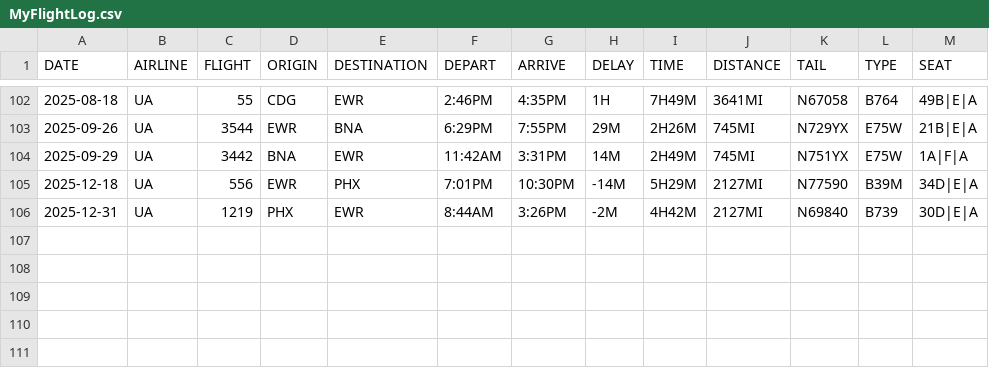
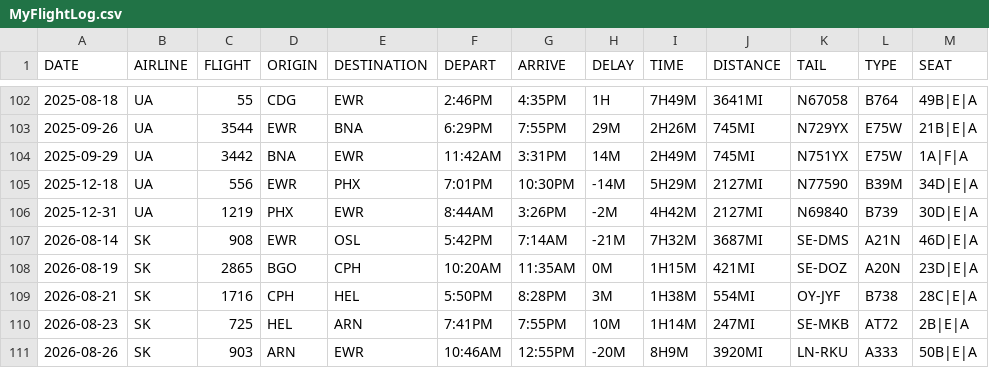
Before and after one commit to mb4828/my-flight-log, a CSV file: kml_utility/MyFlightLog.csv, drawn as a sheet; only a part is shown, gaps mark what is left out.

Commit message:
Updated flight log

```diff
--- a/kml_utility/MyFlightLog.csv
+++ b/kml_utility/MyFlightLog.csv
@@ -106 +106,6 @@ DATE,AIRLINE,FLIGHT,ORIGIN,DESTINATION,DEPART,ARRIVE,DELAY,TIME,DISTANCE,TAIL,TY
 2025-12-31,UA,1219,PHX,EWR,8:44AM,3:26PM,-2M,4H42M,2127MI,N69840,B739,30D|E|A
+2026-08-14,SK,908,EWR,OSL,5:42PM,7:14AM,-21M,7H32M,3687MI,SE-DMS,A21N,46D|E|A
+2026-08-19,SK,2865,BGO,CPH,10:20AM,11:35AM,0M,1H15M,421MI,SE-DOZ,A20N,23D|E|A
+2026-08-21,SK,1716,CPH,HEL,5:50PM,8:28PM,3M,1H38M,554MI,OY-JYF,B738,28C|E|A
+2026-08-23,SK,725,HEL,ARN,7:41PM,7:55PM,10M,1H14M,247MI,SE-MKB,AT72,2B|E|A
+2026-08-26,SK,903,ARN,EWR,10:46AM,12:55PM,-20M,8H9M,3920MI,LN-RKU,A333,50B|E|A
```
Also changed, not shown: 2 other files.
